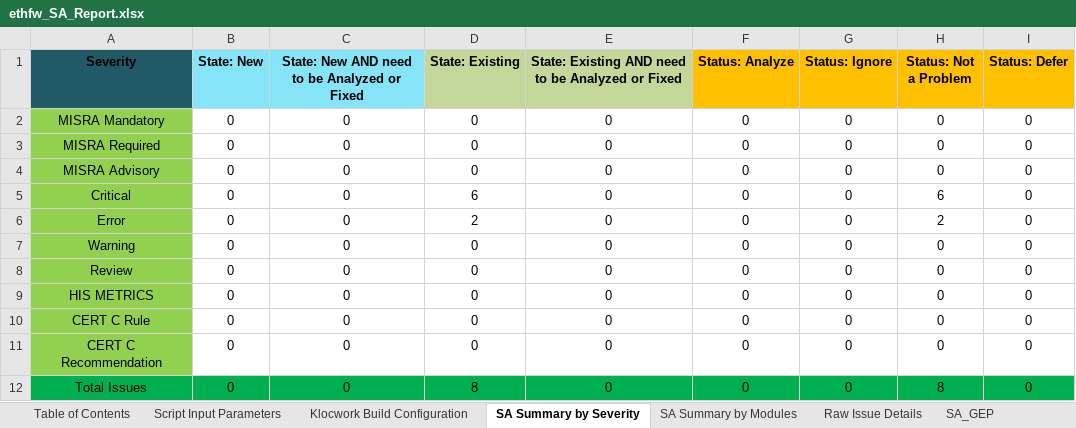
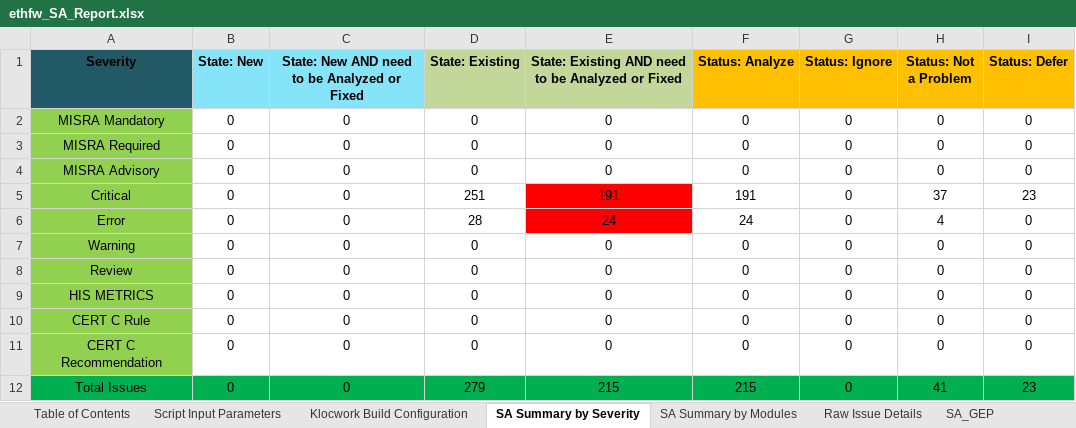
Before and after one commit to TexasInstruments/enet-firmware, an Excel workbook: docs/misrac/ethfw_SA_Report.xlsx, sheet SA Summary by Severity, drawn as a sheet; only a part is shown; values as stored, in another font and other column widths than the file's, no borders; the diff names each change by its address in the sheet, - before the commit and + after, or states it on an @@ line.

```diff
--- a/docs/misrac/ethfw_SA_Report.xlsx (sheet SA Summary by Severity)
+++ b/docs/misrac/ethfw_SA_Report.xlsx (sheet SA Summary by Severity)
-D5 (State: Existing): 6
+D5 (State: Existing): 251
-E5: 0
+E5: 191
-E5:E6 fill: none
+E5:E6 fill: #FF0000
-F5 (Status: Analyze): 0
+F5 (Status: Analyze): 191
-H5 (Status: Not a Problem): 6
+H5 (Status: Not a Problem): 37
-I5 (Status: Defer): 0
+I5 (Status: Defer): 23
-D6 (State: Existing): 2
+D6 (State: Existing): 28
-E6: 0
+E6: 24
-F6 (Status: Analyze): 0
+F6 (Status: Analyze): 24
-H6 (Status: Not a Problem): 2
+H6 (Status: Not a Problem): 4
-D12 (State: Existing): 8
+D12 (State: Existing): 279
-E12: 0
+E12: 215
-F12 (Status: Analyze): 0
+F12 (Status: Analyze): 215
-H12 (Status: Not a Problem): 8
+H12 (Status: Not a Problem): 41
-I12 (Status: Defer): 0
+I12 (Status: Defer): 23
```
Also changed, not shown: sheet Raw Issue Details, sheet Klocwork Build Configuration, sheet SA Summary by Modules, sheet Script Input Parameters, docs/test_report/ethfw_testreport_j7200.xlsx, docs/test_report/ethfw_testreport_j721e.xlsx, 2 other files.
